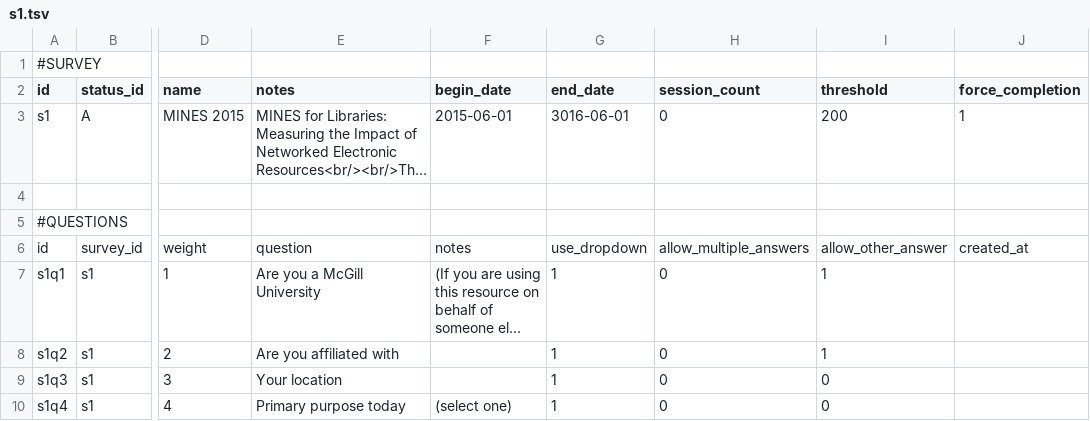
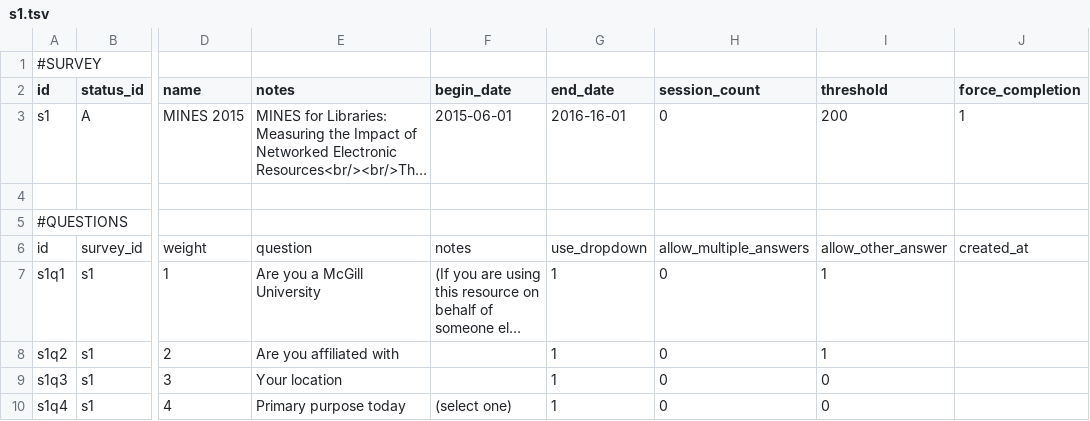
Before and after one commit to mcglib/mines, a TSV file: config/surveys/s1.tsv, drawn as a sheet; only a part is shown, gaps mark what is left out; long unchanged cells end in …; the diff names each change by its address in the sheet, - before the commit and + after, or states it on an @@ line.

Commit message:
Updated survey s1 end-date.

```diff
--- a/config/surveys/s1.tsv
+++ b/config/surveys/s1.tsv
-G3 (end_date): 3016-06-01
+G3 (end_date): 2016-16-01
```
